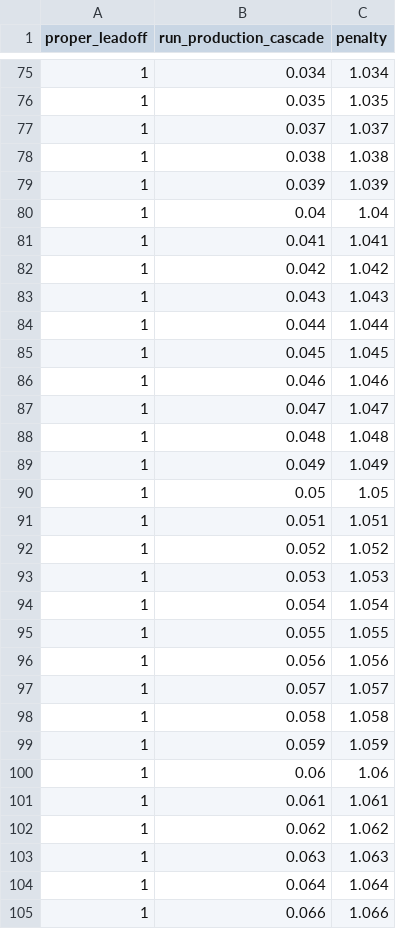
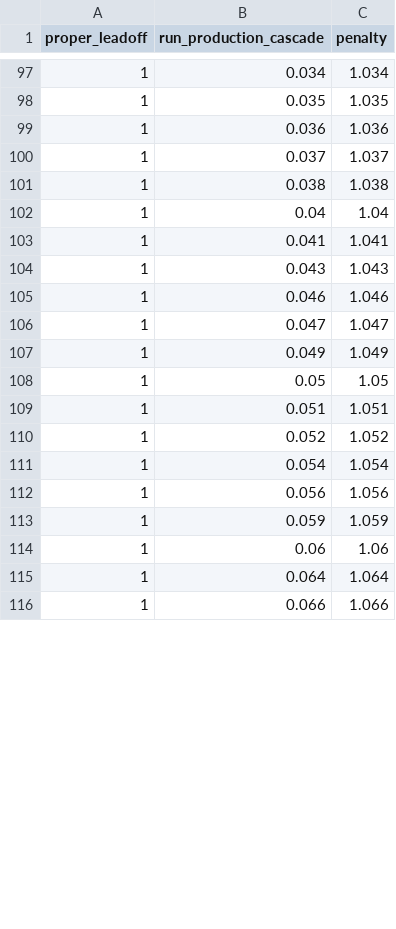
Before and after one commit to timmymatten/MLBLineupOptimization, a CSV file: timmatten_summary.csv, drawn as a sheet; only a part is shown, gaps mark what is left out; removed rows and columns are numbered as before the commit, all else as after; the diff covers the shown part only; the diff names each change by its address in the sheet, - before the commit and + after, or states it on an @@ line.

```diff
--- a/timmatten_summary.csv
+++ b/timmatten_summary.csv
+row 99: 1 | 0.036 | 1.036
-row 79: 1 | 0.039 | 1.039
-row 82: 1 | 0.042 | 1.042
-row 84: 1 | 0.044 | 1.044
-row 85: 1 | 0.045 | 1.045
-row 88: 1 | 0.048 | 1.048
-row 93: 1 | 0.053 | 1.053
-row 95: 1 | 0.055 | 1.055
-row 97: 1 | 0.057 | 1.057
-row 98: 1 | 0.058 | 1.058
-row 101: 1 | 0.061 | 1.061
-row 102: 1 | 0.062 | 1.062
-row 103: 1 | 0.063 | 1.063
```
Also changed, not shown: 34 added rows and 16 removed rows elsewhere in this file.
